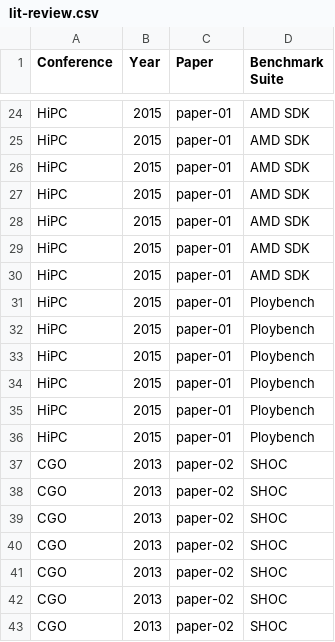
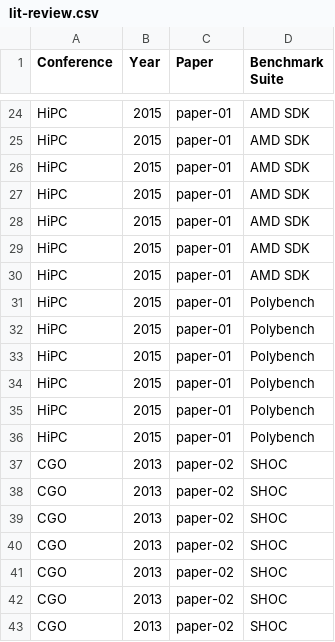
Before and after one commit to ChrisCummins/paper-synthesizing-benchmarks, a CSV file: data/lit-review.csv, drawn as a sheet; only a part is shown, gaps mark what is left out.

Commit message:
Fix typo in benchmark name.

```diff
--- a/data/lit-review.csv
+++ b/data/lit-review.csv
@@ -30,8 +30,8 @@ HiPC,2015,paper-01,AMD SDK
 HiPC,2015,paper-01,AMD SDK
-HiPC,2015,paper-01,Ploybench
-HiPC,2015,paper-01,Ploybench
-HiPC,2015,paper-01,Ploybench
-HiPC,2015,paper-01,Ploybench
-HiPC,2015,paper-01,Ploybench
-HiPC,2015,paper-01,Ploybench
+HiPC,2015,paper-01,Polybench
+HiPC,2015,paper-01,Polybench
+HiPC,2015,paper-01,Polybench
+HiPC,2015,paper-01,Polybench
+HiPC,2015,paper-01,Polybench
+HiPC,2015,paper-01,Polybench
 CGO,2013,paper-02,SHOC
```
